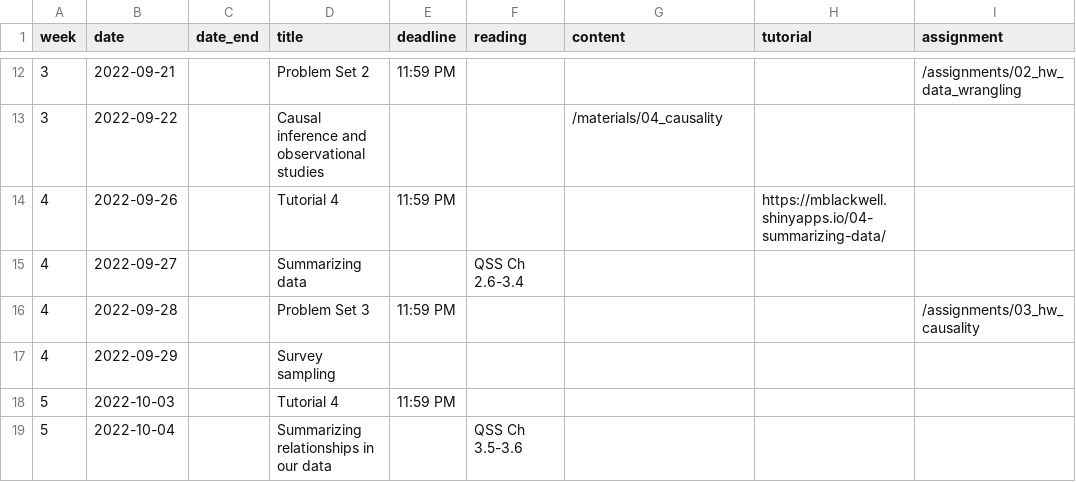
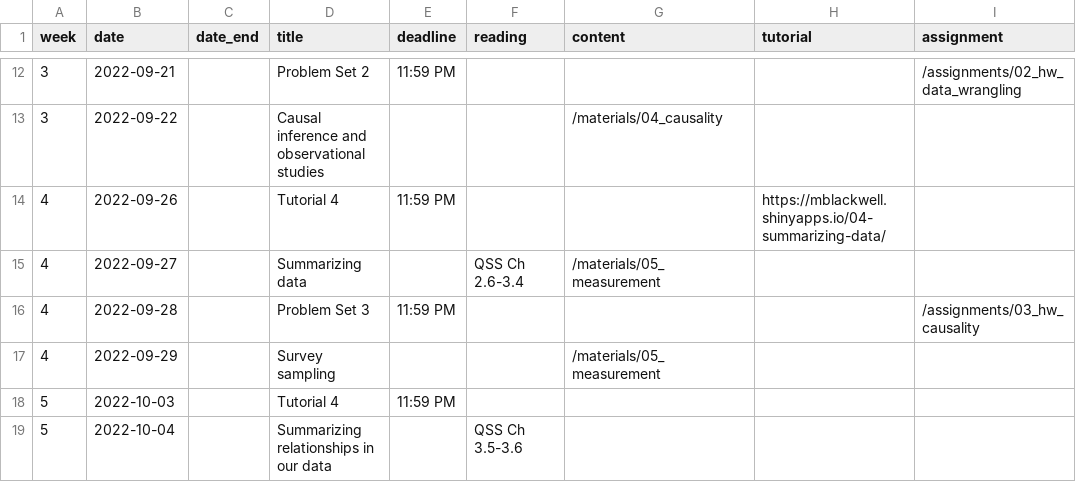
Before and after one commit to mattblackwell/gov50-f22-site, a CSV file: data/schedule.csv, drawn as a sheet; only a part is shown, gaps mark what is left out.

```diff
--- a/data/schedule.csv
+++ b/data/schedule.csv
@@ -14,5 +14,5 @@
 4,2022-09-26,,Tutorial 4,11:59 PM,,,https://mblackwell.shinyapps.io/04-summarizing-data/,
-4,2022-09-27,,Summarizing data,,QSS Ch 2.6-3.4,,,
+4,2022-09-27,,Summarizing data,,QSS Ch 2.6-3.4,"/materials/05_measurement",,
 4,2022-09-28,,Problem Set 3,11:59 PM,,,,/assignments/03_hw_causality
-4,2022-09-29,,Survey sampling,,,,,
+4,2022-09-29,,Survey sampling,,,"/materials/05_measurement",,
 5,2022-10-03,,Tutorial 4,11:59 PM,,,,
```
Also changed, not shown: 8 other files.
